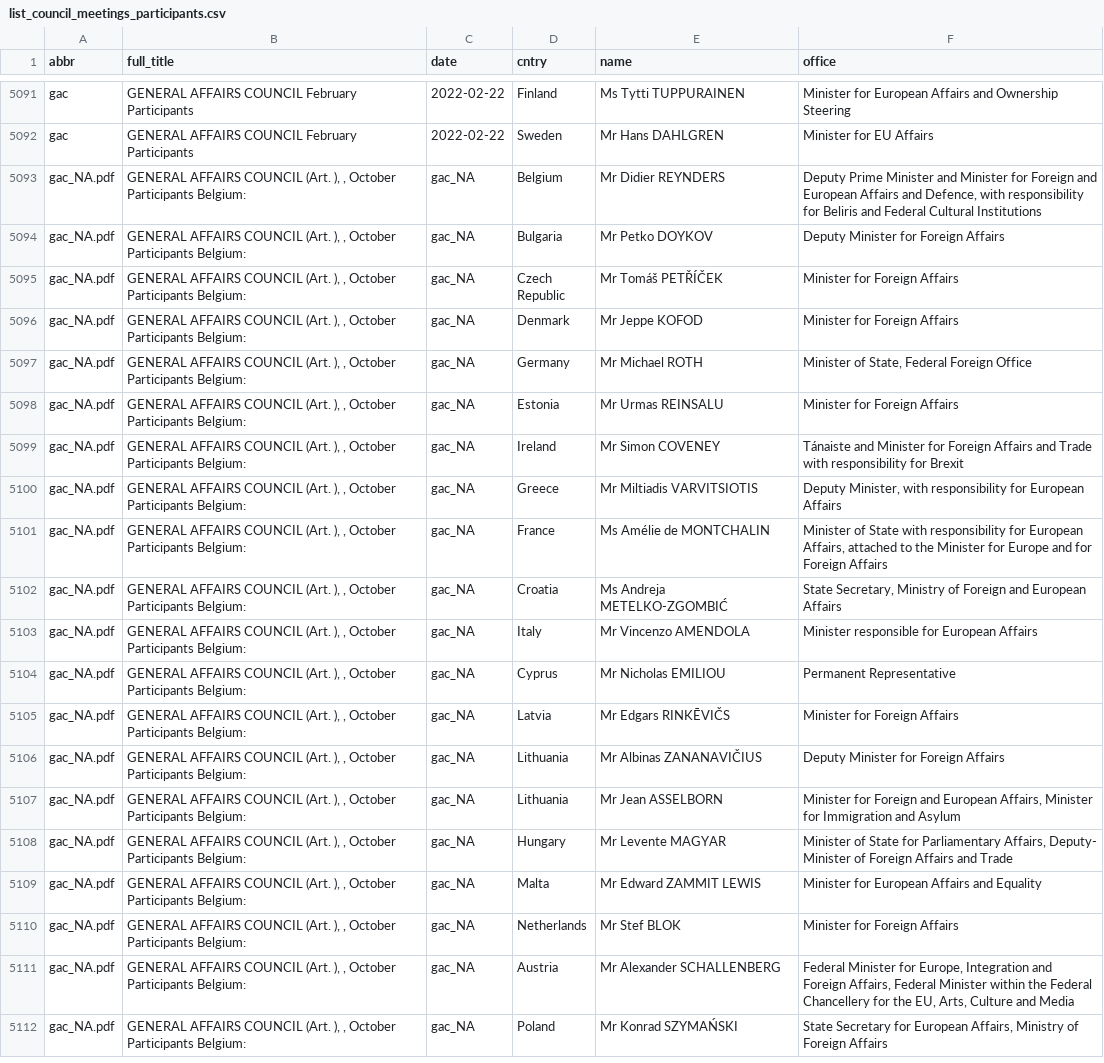
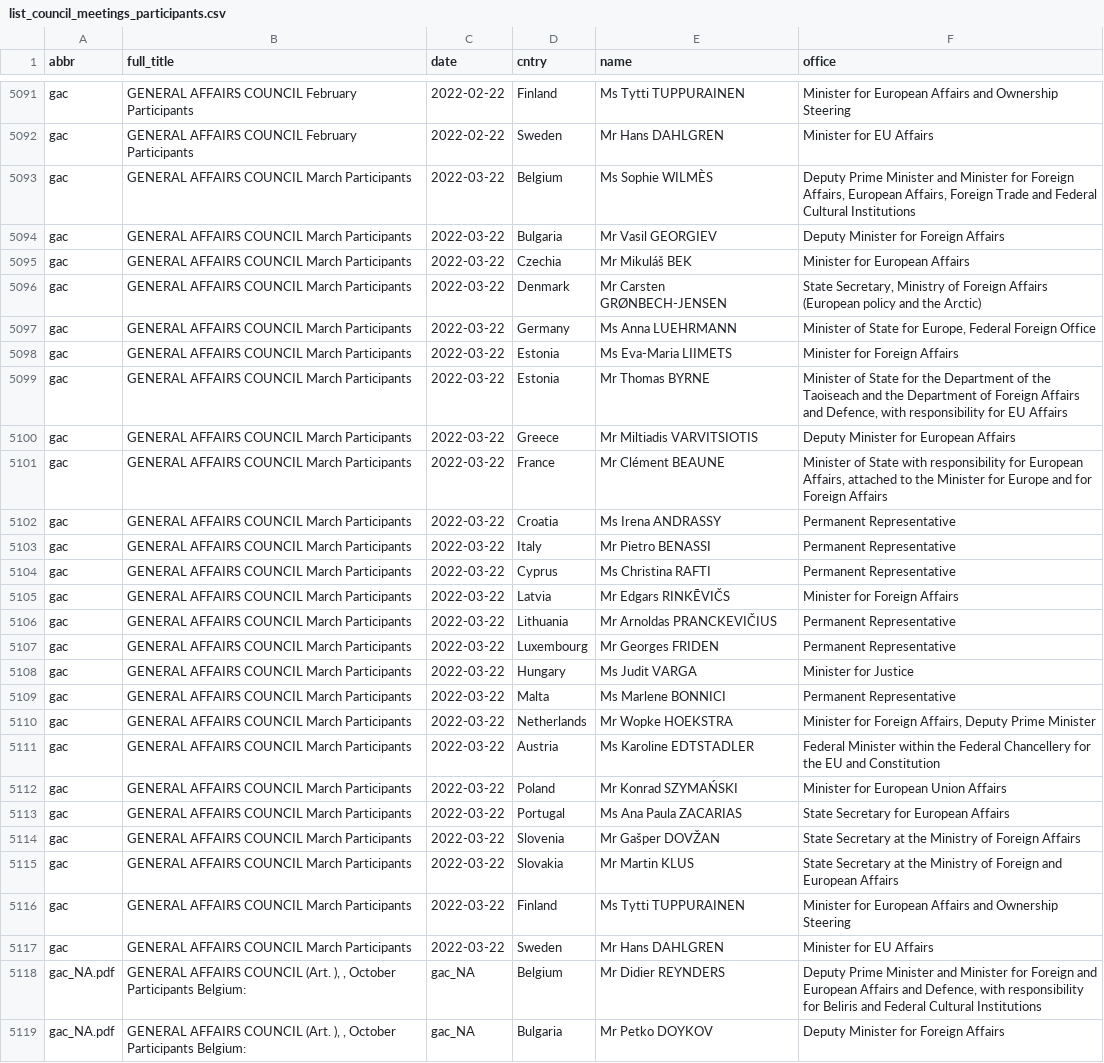
Before and after one commit to haosifan/cc_production, a CSV file: data/list_council_meetings_participants.csv, drawn as a sheet; only a part is shown, gaps mark what is left out; the shorter side is filled out with more unchanged rows.

```diff
--- a/data/list_council_meetings_participants.csv
+++ b/data/list_council_meetings_participants.csv
@@ -5092,2 +5092,27 @@
 "gac";"GENERAL AFFAIRS COUNCIL  February  Participants";"2022-02-22";"Sweden";"Mr Hans DAHLGREN";"Minister for EU Affairs"
+"gac";"GENERAL AFFAIRS COUNCIL  March  Participants";"2022-03-22";"Belgium";"Ms Sophie WILMÈS";"Deputy Prime Minister and Minister for Foreign Affairs, European Affairs, Foreign Trade and Federal Cultural Institutions"
+"gac";"GENERAL AFFAIRS COUNCIL  March  Participants";"2022-03-22";"Bulgaria";"Mr Vasil GEORGIEV";"Deputy Minister for Foreign Affairs"
+"gac";"GENERAL AFFAIRS COUNCIL  March  Participants";"2022-03-22";"Czechia";"Mr Mikuláš BEK";"Minister for European Affairs"
+"gac";"GENERAL AFFAIRS COUNCIL  March  Participants";"2022-03-22";"Denmark";"Mr Carsten GRØNBECH-JENSEN";"State Secretary, Ministry of Foreign Affairs (European policy and the Arctic)"
+"gac";"GENERAL AFFAIRS COUNCIL  March  Participants";"2022-03-22";"Germany";"Ms Anna LUEHRMANN";"Minister of State for Europe, Federal Foreign Office"
+"gac";"GENERAL AFFAIRS COUNCIL  March  Participants";"2022-03-22";"Estonia";"Ms Eva-Maria LIIMETS";"Minister for Foreign Affairs"
+"gac";"GENERAL AFFAIRS COUNCIL  March  Participants";"2022-03-22";"Estonia";"Mr Thomas BYRNE";"Minister of State for the Department of the Taoiseach and the Department of Foreign Affairs and Defence, with responsibility for EU Affairs"
+"gac";"GENERAL AFFAIRS COUNCIL  March  Participants";"2022-03-22";"Greece";"Mr Miltiadis VARVITSIOTIS";"Deputy Minister for European Affairs"
+"gac";"GENERAL AFFAIRS COUNCIL  March  Participants";"2022-03-22";"France";"Mr Clément BEAUNE";"Minister of State with responsibility for European Affairs, attached to the Minister for Europe and for Foreign Affairs"
+"gac";"GENERAL AFFAIRS COUNCIL  March  Participants";"2022-03-22";"Croatia";"Ms Irena ANDRASSY";"Permanent Representative"
+"gac";"GENERAL AFFAIRS COUNCIL  March  Participants";"2022-03-22";"Italy";"Mr Pietro BENASSI";"Permanent Representative"
+"gac";"GENERAL AFFAIRS COUNCIL  March  Participants";"2022-03-22";"Cyprus";"Ms Christina RAFTI";"Permanent Representative"
+"gac";"GENERAL AFFAIRS COUNCIL  March  Participants";"2022-03-22";"Latvia";"Mr Edgars RINKĒVIČS";"Minister for Foreign Affairs"
+"gac";"GENERAL AFFAIRS COUNCIL  March  Participants";"2022-03-22";"Lithuania";"Mr Arnoldas PRANCKEVIČIUS";"Permanent Representative"
+"gac";"GENERAL AFFAIRS COUNCIL  March  Participants";"2022-03-22";"Luxembourg";"Mr Georges FRIDEN";"Permanent Representative"
+"gac";"GENERAL AFFAIRS COUNCIL  March  Participants";"2022-03-22";"Hungary";"Ms Judit VARGA";"Minister for Justice"
+"gac";"GENERAL AFFAIRS COUNCIL  March  Participants";"2022-03-22";"Malta";"Ms Marlene BONNICI";"Permanent Representative"
+"gac";"GENERAL AFFAIRS COUNCIL  March  Participants";"2022-03-22";"Netherlands";"Mr Wopke HOEKSTRA";"Minister for Foreign Affairs, Deputy Prime Minister"
+"gac";"GENERAL AFFAIRS COUNCIL  March  Participants";"2022-03-22";"Austria";"Ms Karoline EDTSTADLER";"Federal Minister within the Federal Chancellery for the EU and Constitution"
+"gac";"GENERAL AFFAIRS COUNCIL  March  Participants";"2022-03-22";"Poland";"Mr Konrad SZYMAŃSKI";"Minister for European Union Affairs"
+"gac";"GENERAL AFFAIRS COUNCIL  March  Participants";"2022-03-22";"Portugal";"Ms Ana Paula ZACARIAS";"State Secretary for European Affairs"
+"gac";"GENERAL AFFAIRS COUNCIL  March  Participants";"2022-03-22";"Slovenia";"Mr Gašper DOVŽAN";"State Secretary at the Ministry of Foreign Affairs"
+"gac";"GENERAL AFFAIRS COUNCIL  March  Participants";"2022-03-22";"Slovakia";"Mr Martin KLUS";"State Secretary at the Ministry of Foreign and European Affairs"
+"gac";"GENERAL AFFAIRS COUNCIL  March  Participants";"2022-03-22";"Finland";"Ms Tytti TUPPURAINEN";"Minister for European Affairs and Ownership Steering"
+"gac";"GENERAL AFFAIRS COUNCIL  March  Participants";"2022-03-22";"Sweden";"Mr Hans DAHLGREN";"Minister for EU Affairs"
 "gac_NA.pdf";"GENERAL AFFAIRS COUNCIL (Art. ), ,  October  Participants Belgium:";"gac_NA";"Belgium";"Mr Didier REYNDERS";"Deputy Prime Minister and Minister for Foreign and European Affairs and Defence, with responsibility for Beliris and Federal Cultural Institutions"
```
Also changed, not shown: 2 other files.
